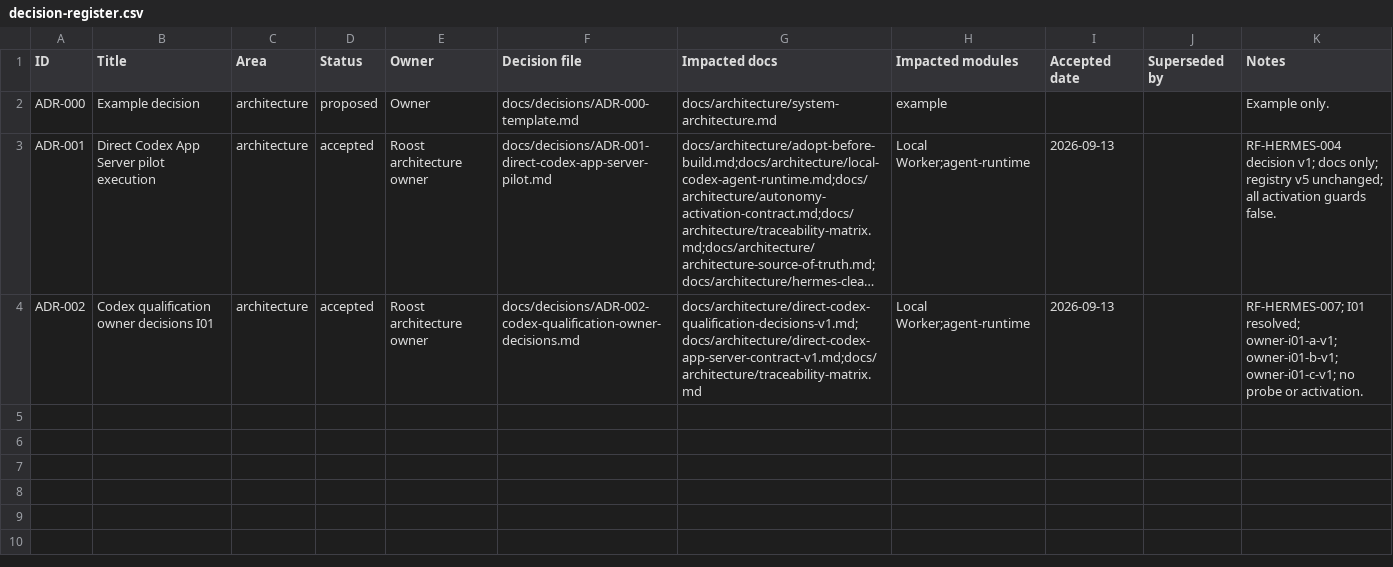
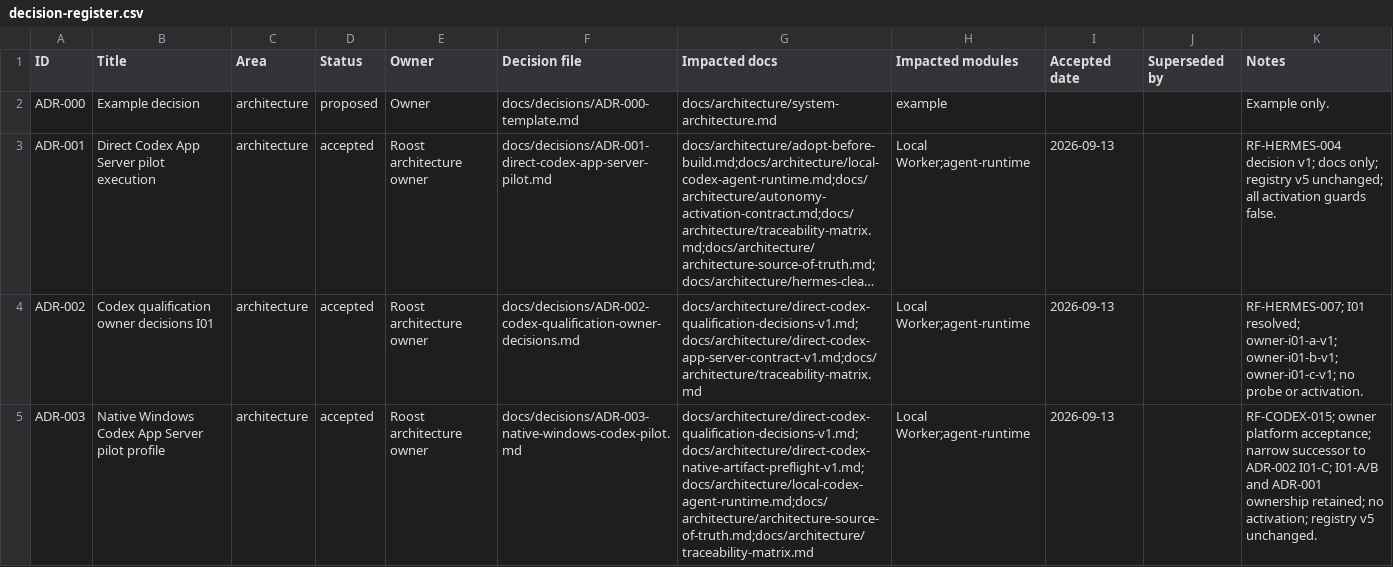
Before and after one commit to Wroblewski-Patryk/Roost, a CSV file: docs/decisions/decision-register.csv, drawn as a sheet; long unchanged cells end in …; the diff names each change by its address in the sheet, - before the commit and + after, or states it on an @@ line.

Commit message:
RF-CODEX-015: accept native Windows pilot and record offline artifact preflight

```diff
--- a/docs/decisions/decision-register.csv
+++ b/docs/decisions/decision-register.csv
+row 5: ADR-003 | Native Windows Codex App Server pilot profile | architecture | accepted | Roost architecture owner | docs/decisions/ADR-003-native-windows-codex-pilot.md | docs/architecture/direct-codex-qualification-decisions-v1.md;docs/architecture/direct-codex-native-artifact-preflight-v1.md;docs/architecture/local-codex-agent-runtime.md;docs/architecture/architecture-source-of-truth.md;docs/architecture/traceability-matrix.md | Local Worker;agent-runtime | 2026-09-13 |  | RF-CODEX-015; owner platform acceptance; narrow successor to ADR-002 I01-C; I01-A/B and ADR-001 ownership retained; no activation; registry v5 unchanged.
```
Also changed, not shown: 11 other files.
